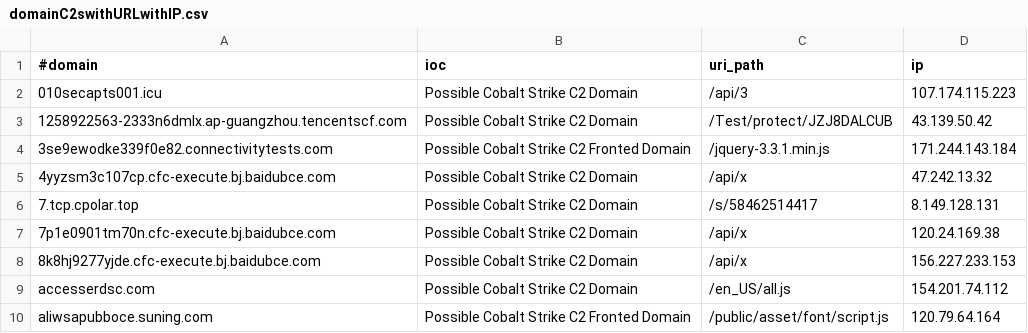
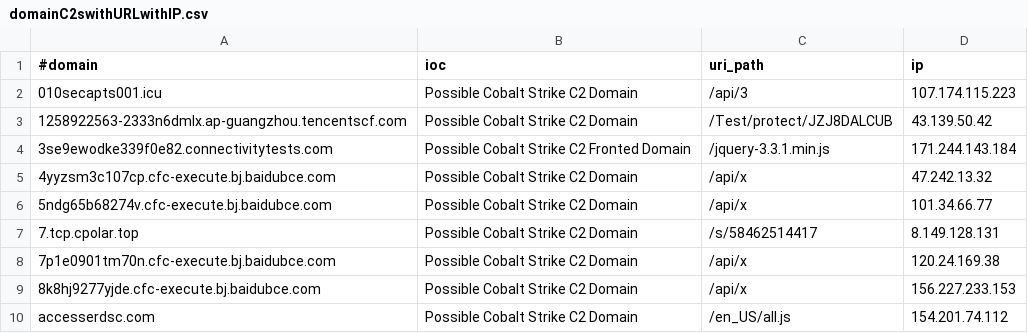
Before and after one commit to Xavier001/IOCs, a CSV file: domainC2swithURLwithIP.csv, drawn as a sheet; only a part is shown; the shorter side is filled out with more unchanged rows.

```diff
--- a/domainC2swithURLwithIP.csv
+++ b/domainC2swithURLwithIP.csv
@@ -5,2 +5,3 @@
 4yyzsm3c107cp.cfc-execute.bj.baidubce.com,Possible Cobalt Strike C2 Domain,/api/x,47.242.13.32
+5ndg65b68274v.cfc-execute.bj.baidubce.com,Possible Cobalt Strike C2 Domain,/api/x,101.34.66.77
 7.tcp.cpolar.top,Possible Cobalt Strike C2 Domain,/s/58462514417,8.149.128.131
```
Also changed, not shown: IPC2s.csv, domainC2s-filter-abused.csv, 5 other files.
